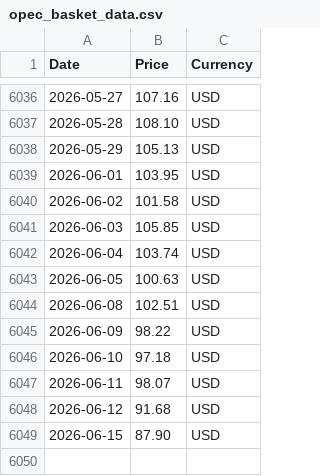
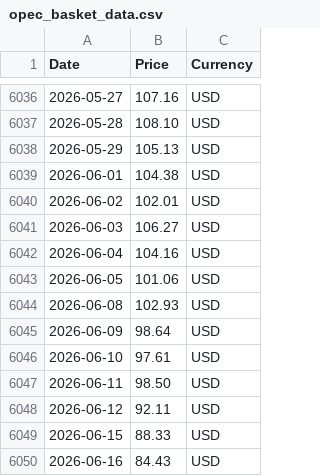
Before and after one commit to RoatnyN/scrapping_crudeoil, a CSV file: data/opec_basket_data.csv, drawn as a sheet; only a part is shown, gaps mark what is left out.

```diff
--- a/data/opec_basket_data.csv
+++ b/data/opec_basket_data.csv
@@ -6038,12 +6038,13 @@ Date,Price,Currency
 2026-05-29,105.13,USD
-2026-06-01,103.95,USD
-2026-06-02,101.58,USD
-2026-06-03,105.85,USD
-2026-06-04,103.74,USD
-2026-06-05,100.63,USD
-2026-06-08,102.51,USD
-2026-06-09,98.22,USD
-2026-06-10,97.18,USD
-2026-06-11,98.07,USD
-2026-06-12,91.68,USD
-2026-06-15,87.90,USD
+2026-06-01,104.38,USD
+2026-06-02,102.01,USD
+2026-06-03,106.27,USD
+2026-06-04,104.16,USD
+2026-06-05,101.06,USD
+2026-06-08,102.93,USD
+2026-06-09,98.64,USD
+2026-06-10,97.61,USD
+2026-06-11,98.50,USD
+2026-06-12,92.11,USD
+2026-06-15,88.33,USD
+2026-06-16,84.43,USD
```
